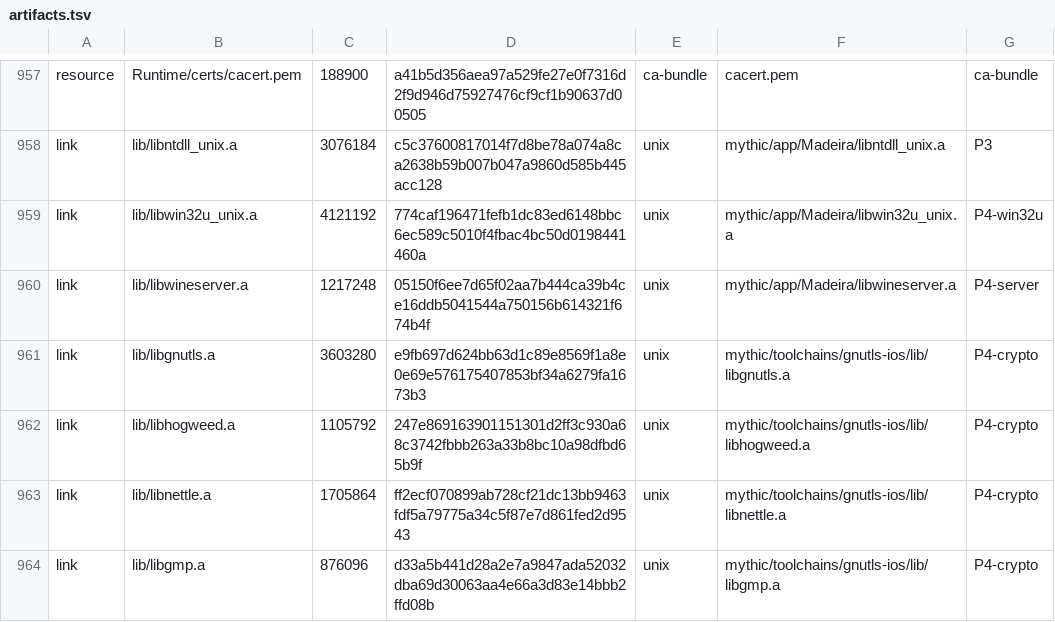
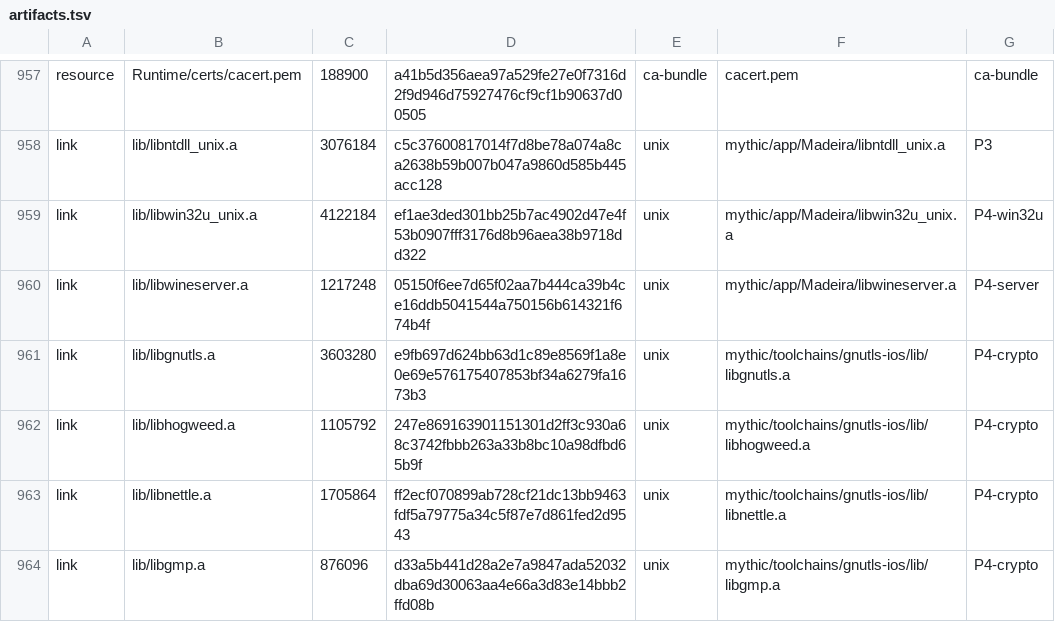
Before and after one commit to playportdev/playport, a TSV file: app/artifacts.tsv, drawn as a sheet; only a part is shown, gaps mark what is left out.

```diff
--- a/app/artifacts.tsv
+++ b/app/artifacts.tsv
@@ -958,3 +958,3 @@ resource	Runtime/certs/cacert.pem	188900	a41b5d356aea97a529fe27e0f7316d2f9d946d7
 link	lib/libntdll_unix.a	3076184	c5c37600817014f7d8be78a074a8ca2638b59b007b047a9860d585b445acc128	unix	mythic/app/Madeira/libntdll_unix.a	P3
-link	lib/libwin32u_unix.a	4121192	774caf196471fefb1dc83ed6148bbc6ec589c5010f4fbac4bc50d0198441460a	unix	mythic/app/Madeira/libwin32u_unix.a	P4-win32u
+link	lib/libwin32u_unix.a	4122184	ef1ae3ded301bb25b7ac4902d47e4f53b0907fff3176d8b96aea38b9718dd322	unix	mythic/app/Madeira/libwin32u_unix.a	P4-win32u
 link	lib/libwineserver.a	1217248	05150f6ee7d65f02aa7b444ca39b4ce16ddb5041544a750156b614321f674b4f	unix	mythic/app/Madeira/libwineserver.a	P4-server
```
Also changed, not shown: 6 other files.
